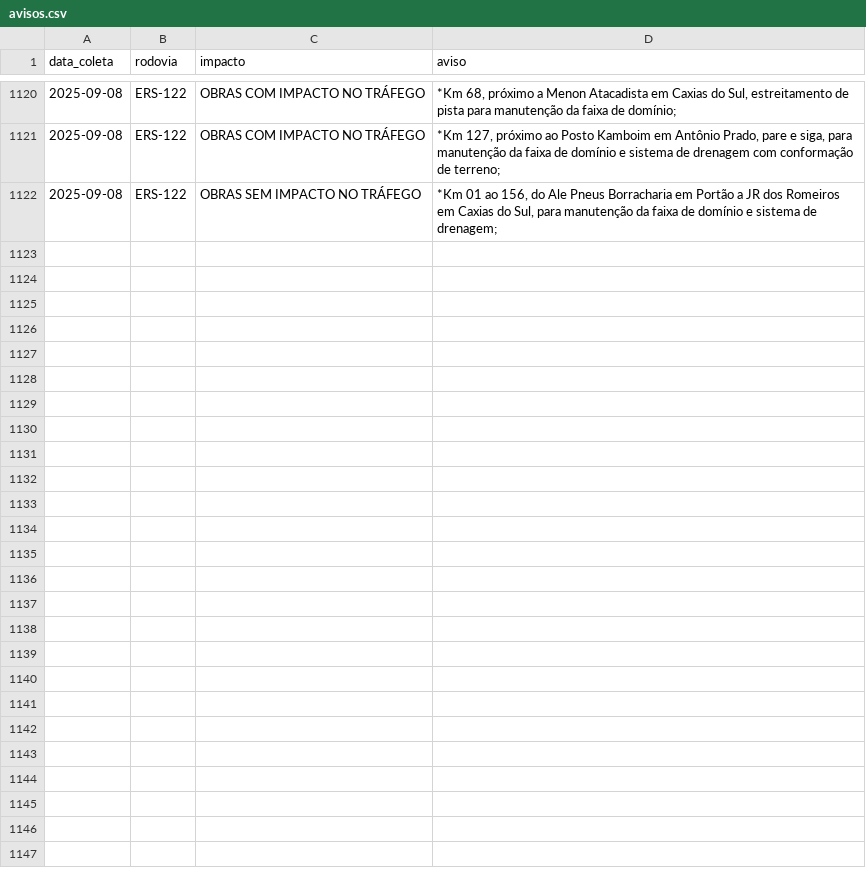
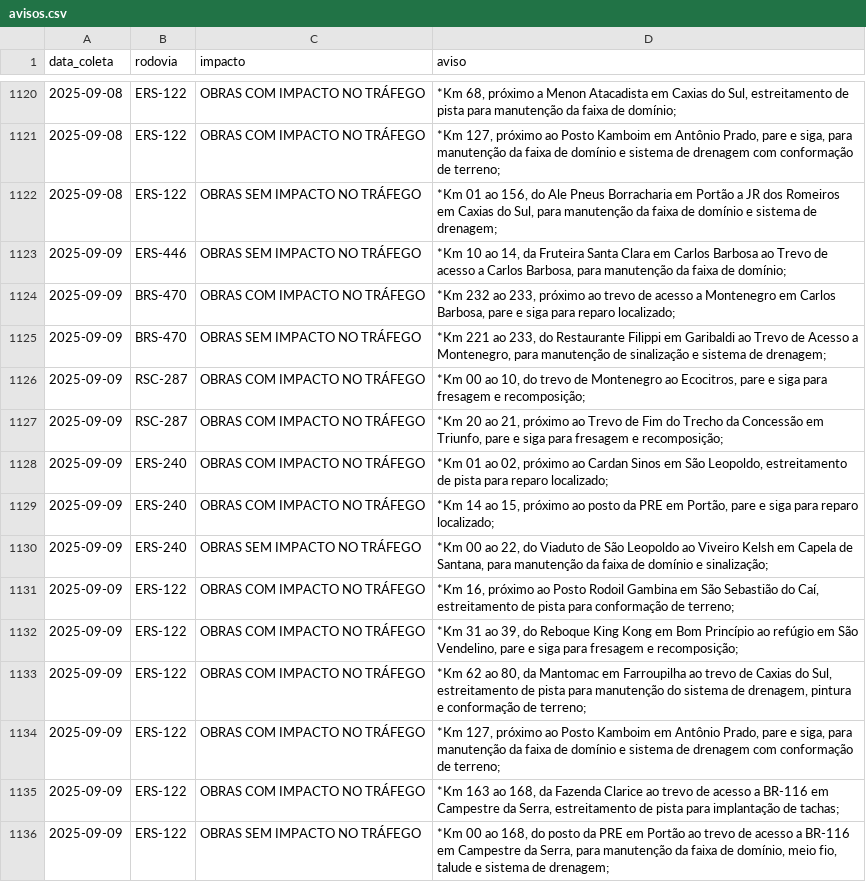
Before and after one commit to gabriel-englert/csg, a CSV file: data/avisos.csv, drawn as a sheet; only a part is shown, gaps mark what is left out.

```diff
--- a/data/avisos.csv
+++ b/data/avisos.csv
@@ -1122 +1122,15 @@ data_coleta,rodovia,impacto,aviso
 2025-09-08,ERS-122,OBRAS SEM IMPACTO NO TRÁFEGO,"*Km 01 ao 156, do Ale Pneus Borracharia em Portão a JR dos Romeiros em Caxias do Sul, para manutenção da faixa de domínio e sistema de drenagem;"
+2025-09-09,ERS-446,OBRAS SEM IMPACTO NO TRÁFEGO,"*Km 10 ao 14, da Fruteira Santa Clara em Carlos Barbosa ao Trevo de acesso a Carlos Barbosa, para manutenção da faixa de domínio;"
+2025-09-09,BRS-470,OBRAS COM IMPACTO NO TRÁFEGO,"*Km 232 ao 233, próximo ao trevo de acesso a Montenegro em Carlos Barbosa, pare e siga para reparo localizado;"
+2025-09-09,BRS-470,OBRAS SEM IMPACTO NO TRÁFEGO,"*Km 221 ao 233, do Restaurante Filippi em Garibaldi ao Trevo de Acesso a Montenegro, para manutenção de sinalização e sistema de drenagem;"
+2025-09-09,RSC-287,OBRAS COM IMPACTO NO TRÁFEGO,"*Km 00 ao 10, do trevo de Montenegro ao Ecocitros, pare e siga para fresagem e recomposição;"
+2025-09-09,RSC-287,OBRAS COM IMPACTO NO TRÁFEGO,"*Km 20 ao 21, próximo ao Trevo de Fim do Trecho da Concessão em Triunfo, pare e siga para fresagem e recomposição;"
+2025-09-09,ERS-240,OBRAS COM IMPACTO NO TRÁFEGO,"*Km 01 ao 02, próximo ao Cardan Sinos em São Leopoldo, estreitamento de pista para reparo localizado;"
+2025-09-09,ERS-240,OBRAS COM IMPACTO NO TRÁFEGO,"*Km 14 ao 15, próximo ao posto da PRE em Portão, pare e siga para reparo localizado;"
+2025-09-09,ERS-240,OBRAS SEM IMPACTO NO TRÁFEGO,"*Km 00 ao 22, do Viaduto de São Leopoldo ao Viveiro Kelsh em Capela de Santana, para manutenção da faixa de domínio e sinalização;"
+2025-09-09,ERS-122,OBRAS COM IMPACTO NO TRÁFEGO,"*Km 16, próximo ao Posto Rodoil Gambina em São Sebastião do Caí, estreitamento de pista para conformação de terreno;"
+2025-09-09,ERS-122,OBRAS COM IMPACTO NO TRÁFEGO,"*Km 31 ao 39, do Reboque King Kong em Bom Princípio ao refúgio em São Vendelino, pare e siga para fresagem e recomposição;"
+2025-09-09,ERS-122,OBRAS COM IMPACTO NO TRÁFEGO,"*Km 62 ao 80, da Mantomac em Farroupilha ao trevo de Caxias do Sul, estreitamento de pista para manutenção do sistema de drenagem, pintura e conformação de terreno;"
+2025-09-09,ERS-122,OBRAS COM IMPACTO NO TRÁFEGO,"*Km 127, próximo ao Posto Kamboim em Antônio Prado, pare e siga, para manutenção da faixa de domínio e sistema de drenagem com conformação de terreno;"
+2025-09-09,ERS-122,OBRAS COM IMPACTO NO TRÁFEGO,"*Km 163 ao 168, da Fazenda Clarice ao trevo de acesso a BR-116 em Campestre da Serra, estreitamento de pista para implantação de tachas;"
+2025-09-09,ERS-122,OBRAS SEM IMPACTO NO TRÁFEGO,"*Km 00 ao 168, do posto da PRE em Portão ao trevo de acesso a BR-116 em Campestre da Serra, para manutenção da faixa de domínio, meio fio, talude e sistema de drenagem;"
```
